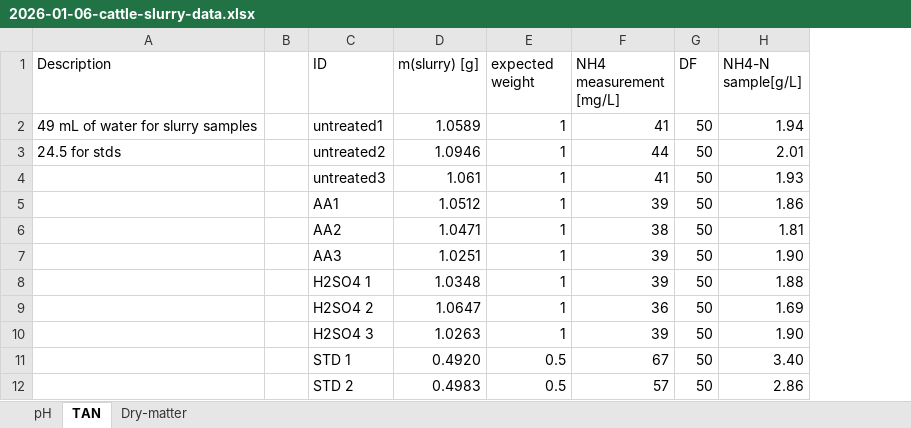
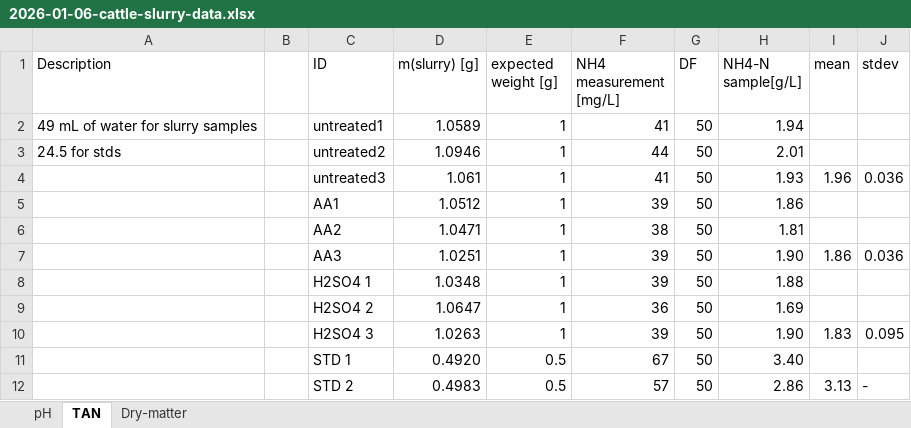
Before and after one commit to AU-BCE-EE/Larsen-2025-Masterthesis-DFCs, an Excel workbook: Lab-trails/2026-01-06-cattle-slurry/2026-01-06-cattle-slurry-data.xlsx, sheet TAN, drawn as a sheet; values as stored, in another font and other column widths than the file's, no borders; the diff names each change by its address in the sheet, - before the commit and + after, or states it on an @@ line.

```diff
--- a/Lab-trails/2026-01-06-cattle-slurry/2026-01-06-cattle-slurry-data.xlsx (sheet TAN)
+++ b/Lab-trails/2026-01-06-cattle-slurry/2026-01-06-cattle-slurry-data.xlsx (sheet TAN)
+column I (mean), rows 4-12: 1.96 |  |  | 1.86 |  |  | 1.83 |  | 3.13
+column J (stdev), rows 4-12: 0.036 |  |  | 0.036 |  |  | 0.095 |  | -
-E1: expected weight
+E1: expected weight [g]
```
Also changed, not shown: Lab-trails/2026-01-06-cattle-slurry/2026-01-06-cattle-slurry-Picarro.xlsx, 6 other files.
